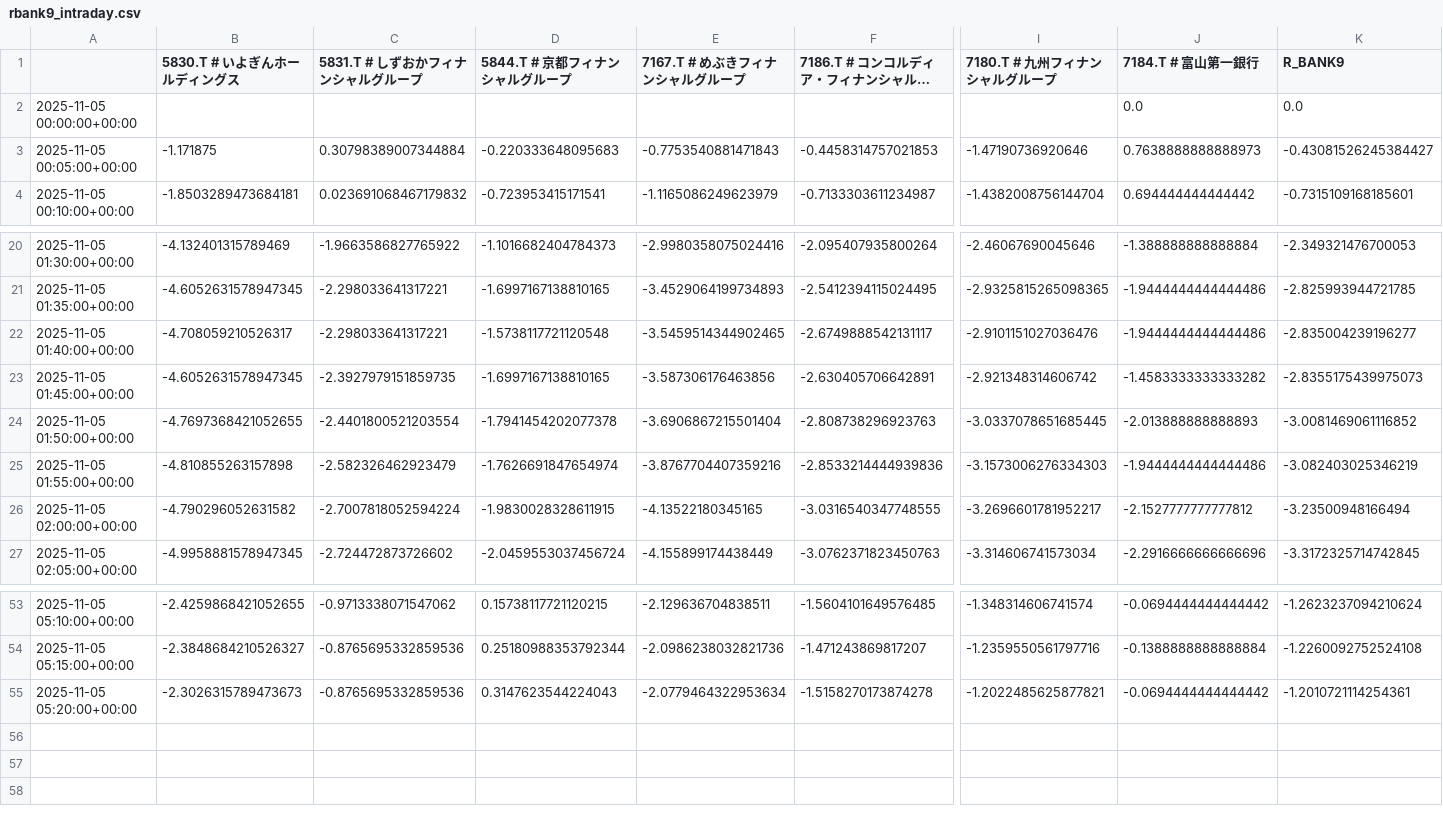
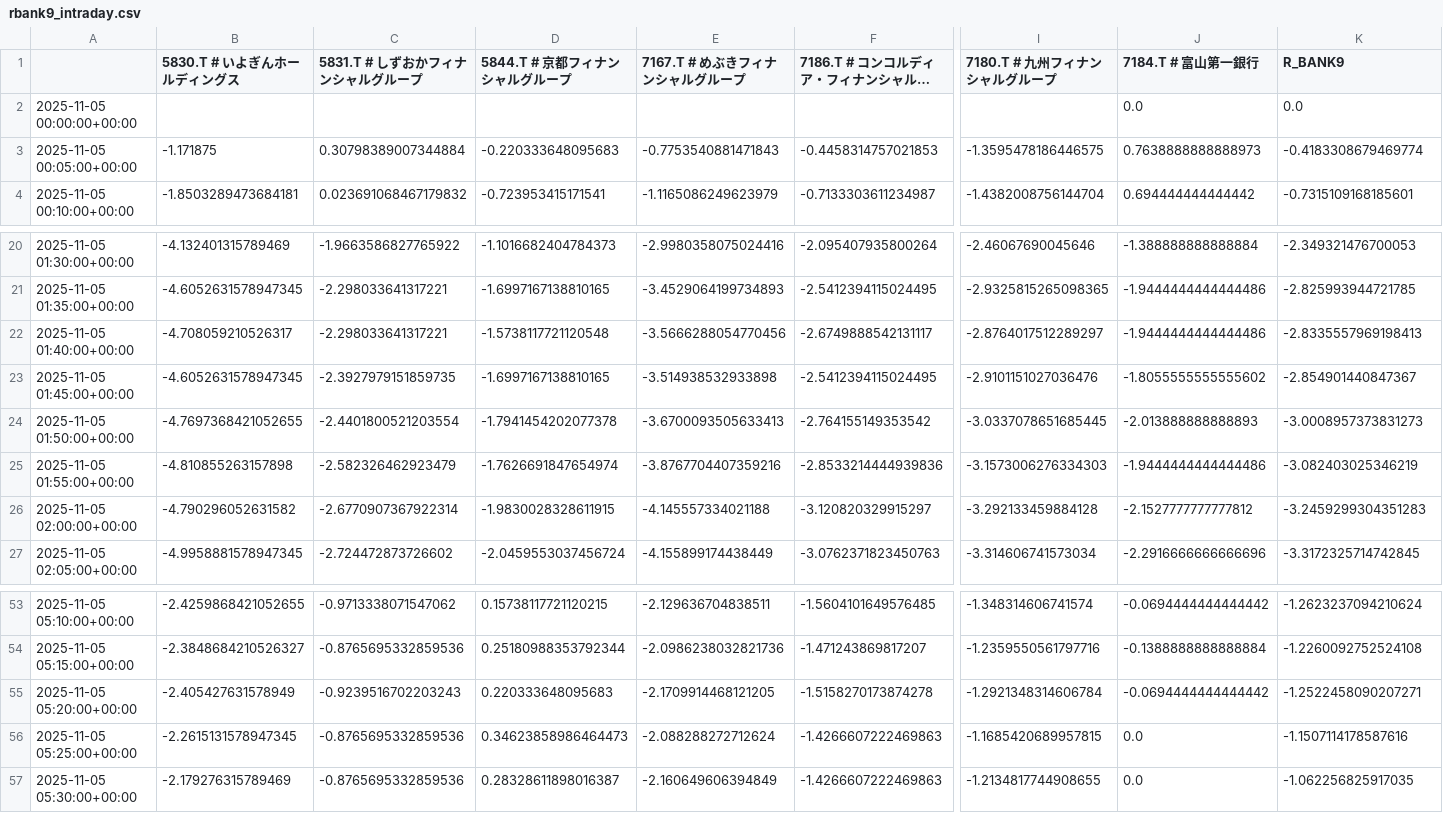
Before and after one commit to SakuraIndex/R-BANK9, a CSV file: docs/outputs/rbank9_intraday.csv, drawn as a sheet; only a part is shown, gaps mark what is left out; long unchanged cells end in …; rows hold the shown columns only; the diff covers the shown part only; the diff names each change by its address in the sheet, - before the commit and + after, or states it on an @@ line.

```diff
--- a/docs/outputs/rbank9_intraday.csv
+++ b/docs/outputs/rbank9_intraday.csv
-I3 (7180.T # 九州フィナンシャルグループ): -1.47190736920646
+I3 (7180.T # 九州フィナンシャルグループ): -1.3595478186446575
-K3 (R_BANK9): -0.43081526245384427
+K3 (R_BANK9): -0.4183308679469774
-E22 (7167.T # めぶきフィナンシャルグループ): -3.5459514344902465
+E22 (7167.T # めぶきフィナンシャルグループ): -3.5666288054770456
-I22 (7180.T # 九州フィナンシャルグループ): -2.9101151027036476
+I22 (7180.T # 九州フィナンシャルグループ): -2.8764017512289297
-K22 (R_BANK9): -2.835004239196277
+K22 (R_BANK9): -2.8335557969198413
-E23 (7167.T # めぶきフィナンシャルグループ): -3.587306176463856
+E23 (7167.T # めぶきフィナンシャルグループ): -3.514938532933898
-F23 (7186.T # コンコルディア・フィナンシャルグループ): -2.630405706642891
+F23 (7186.T # コンコルディア・フィナンシャルグループ): -2.5412394115024495
-I23 (7180.T # 九州フィナンシャルグループ): -2.921348314606742
+I23 (7180.T # 九州フィナンシャルグループ): -2.9101151027036476
-J23 (7184.T # 富山第一銀行): -1.4583333333333282
+J23 (7184.T # 富山第一銀行): -1.8055555555555602
-K23 (R_BANK9): -2.8355175439975073
+K23 (R_BANK9): -2.854901440847367
-E24 (7167.T # めぶきフィナンシャルグループ): -3.6906867215501404
+E24 (7167.T # めぶきフィナンシャルグループ): -3.6700093505633413
-F24 (7186.T # コンコルディア・フィナンシャルグループ): -2.808738296923763
+F24 (7186.T # コンコルディア・フィナンシャルグループ): -2.764155149353542
-K24 (R_BANK9): -3.0081469061116852
+K24 (R_BANK9): -3.0008957373831273
-C26 (5831.T # しずおかフィナンシャルグループ): -2.7007818052594224
+C26 (5831.T # しずおかフィナンシャルグループ): -2.6770907367922314
-E26 (7167.T # めぶきフィナンシャルグループ): -4.13522180345165
+E26 (7167.T # めぶきフィナンシャルグループ): -4.145557334021188
-F26 (7186.T # コンコルディア・フィナンシャルグループ): -3.0316540347748555
+F26 (7186.T # コンコルディア・フィナンシャルグループ): -3.120820329915297
-I26 (7180.T # 九州フィナンシャルグループ): -3.2696601781952217
+I26 (7180.T # 九州フィナンシャルグループ): -3.292133459884128
-K26 (R_BANK9): -3.23500948166494
+K26 (R_BANK9): -3.2459299304351283
-B55 (5830.T # いよぎんホールディングス): -2.3026315789473673
+B55 (5830.T # いよぎんホールディングス): -2.405427631578949
-C55 (5831.T # しずおかフィナンシャルグループ): -0.8765695332859536
+C55 (5831.T # しずおかフィナンシャルグループ): -0.9239516702203243
-D55 (5844.T # 京都フィナンシャルグループ): 0.3147623544224043
+D55 (5844.T # 京都フィナンシャルグループ): 0.220333648095683
-E55 (7167.T # めぶきフィナンシャルグループ): -2.0779464322953634
+E55 (7167.T # めぶきフィナンシャルグループ): -2.1709914468121205
-I55 (7180.T # 九州フィナンシャルグループ): -1.2022485625877821
+I55 (7180.T # 九州フィナンシャルグループ): -1.2921348314606784
-K55 (R_BANK9): -1.2010721114254361
+K55 (R_BANK9): -1.2522458090207271
+row 56: 2025-11-05 05:25:00+00:00 | -2.2615131578947345 | -0.8765695332859536 | 0.34623858986464473 | -2.088288272712624 | -1.4266607222469863 | -1.1685420689957815 | 0.0 | -1.1507114178587616
+row 57: 2025-11-05 05:30:00+00:00 | -2.179276315789469 | -0.8765695332859536 | 0.28328611898016387 | -2.160649606394849 | -1.4266607222469863 | -1.2134817744908655 | 0.0 | -1.062256825917035
```
Also changed, not shown: 1 edited cell elsewhere in this file, 2 other files.
